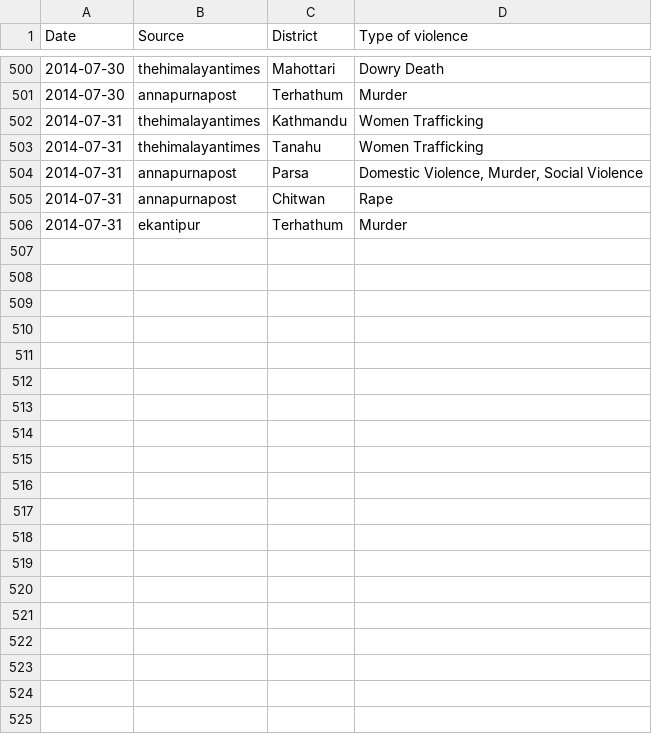
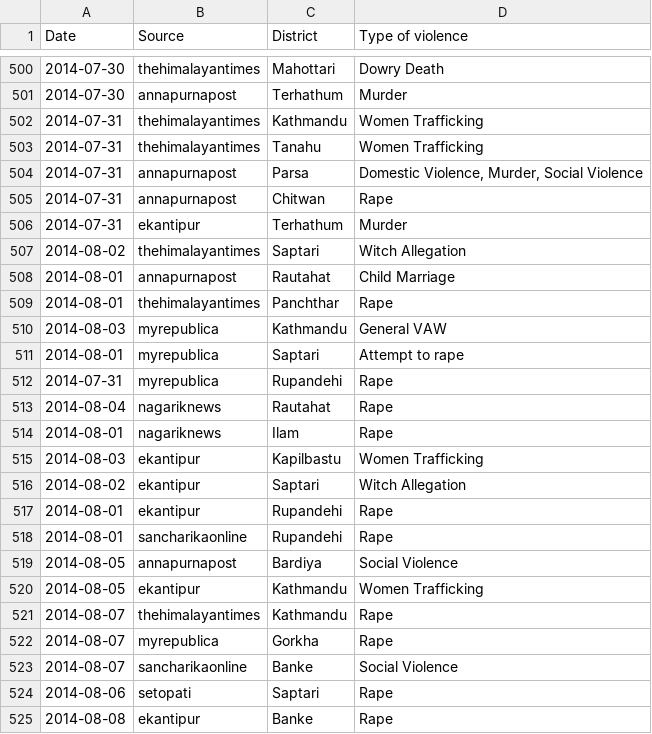
Before and after one commit to Aavas/FightVAW-DATA-Visualiztion, a CSV file: json_files/Temp_Fightvaw_data.csv, drawn as a sheet; only a part is shown, gaps mark what is left out; the diff covers the shown part only; the diff names each change by its address in the sheet, - before the commit and + after, or states it on an @@ line.

Commit message:
data update till 11 August

```diff
--- a/json_files/Temp_Fightvaw_data.csv
+++ b/json_files/Temp_Fightvaw_data.csv
+row 507: 2014-08-02 | thehimalayantimes | Saptari | Witch Allegation
+row 508: 2014-08-01 | annapurnapost | Rautahat | Child Marriage
+row 509: 2014-08-01 | thehimalayantimes | Panchthar | Rape
+row 510: 2014-08-03 | myrepublica | Kathmandu | General VAW
+row 511: 2014-08-01 | myrepublica | Saptari | Attempt to rape
+row 512: 2014-07-31 | myrepublica | Rupandehi | Rape
+row 513: 2014-08-04 | nagariknews | Rautahat | Rape
+row 514: 2014-08-01 | nagariknews | Ilam | Rape
+row 515: 2014-08-03 | ekantipur | Kapilbastu | Women Trafficking
+row 516: 2014-08-02 | ekantipur | Saptari | Witch Allegation
+row 517: 2014-08-01 | ekantipur | Rupandehi | Rape
+row 518: 2014-08-01 | sancharikaonline | Rupandehi | Rape
+row 519: 2014-08-05 | annapurnapost | Bardiya | Social Violence
+row 520: 2014-08-05 | ekantipur | Kathmandu | Women Trafficking
+row 521: 2014-08-07 | thehimalayantimes | Kathmandu | Rape
+row 522: 2014-08-07 | myrepublica | Gorkha | Rape
+row 523: 2014-08-07 | sancharikaonline | Banke | Social Violence
+row 524: 2014-08-06 | setopati | Saptari | Rape
+row 525: 2014-08-08 | ekantipur | Banke | Rape
```
Also changed, not shown: 17 added rows elsewhere in this file, json_files/Fightvaw_data.csv, json_files/annapurnapost.csv, 24 other files.
